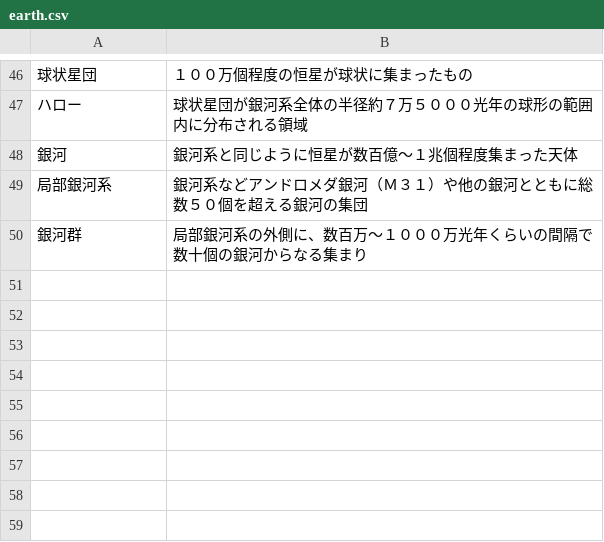
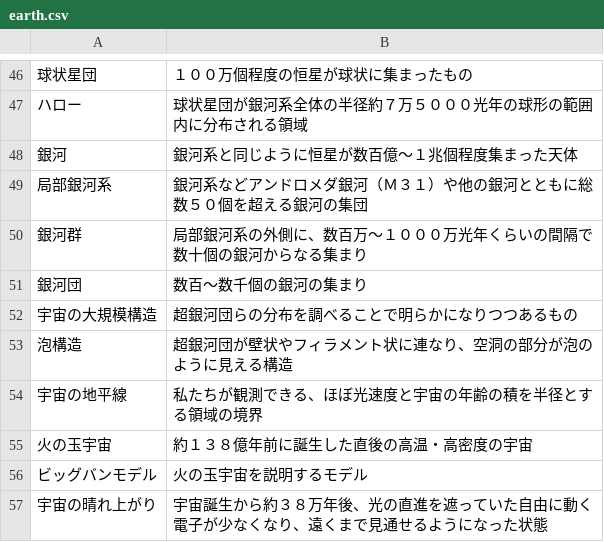
Before and after one commit to hello-japan/study, a CSV file: data/science/earth.csv, drawn as a sheet; only a part is shown, gaps mark what is left out.

Commit message:
Update earth.csv

```diff
--- a/data/science/earth.csv
+++ b/data/science/earth.csv
@@ -50 +50,8 @@
 銀河群, 局部銀河系の外側に、数百万～１０００万光年くらいの間隔で数十個の銀河からなる集まり
+銀河団, 数百～数千個の銀河の集まり
+宇宙の大規模構造, 超銀河団らの分布を調べることで明らかになりつつあるもの
+泡構造, 超銀河団が壁状やフィラメント状に連なり、空洞の部分が泡のように見える構造
+宇宙の地平線, 私たちが観測できる、ほぼ光速度と宇宙の年齢の積を半径とする領域の境界
+火の玉宇宙, 約１３８億年前に誕生した直後の高温・高密度の宇宙
+ビッグバンモデル, 火の玉宇宙を説明するモデル
+宇宙の晴れ上がり, 宇宙誕生から約３８万年後、光の直進を遮っていた自由に動く電子が少なくなり、遠くまで見通せるようになった状態
```
